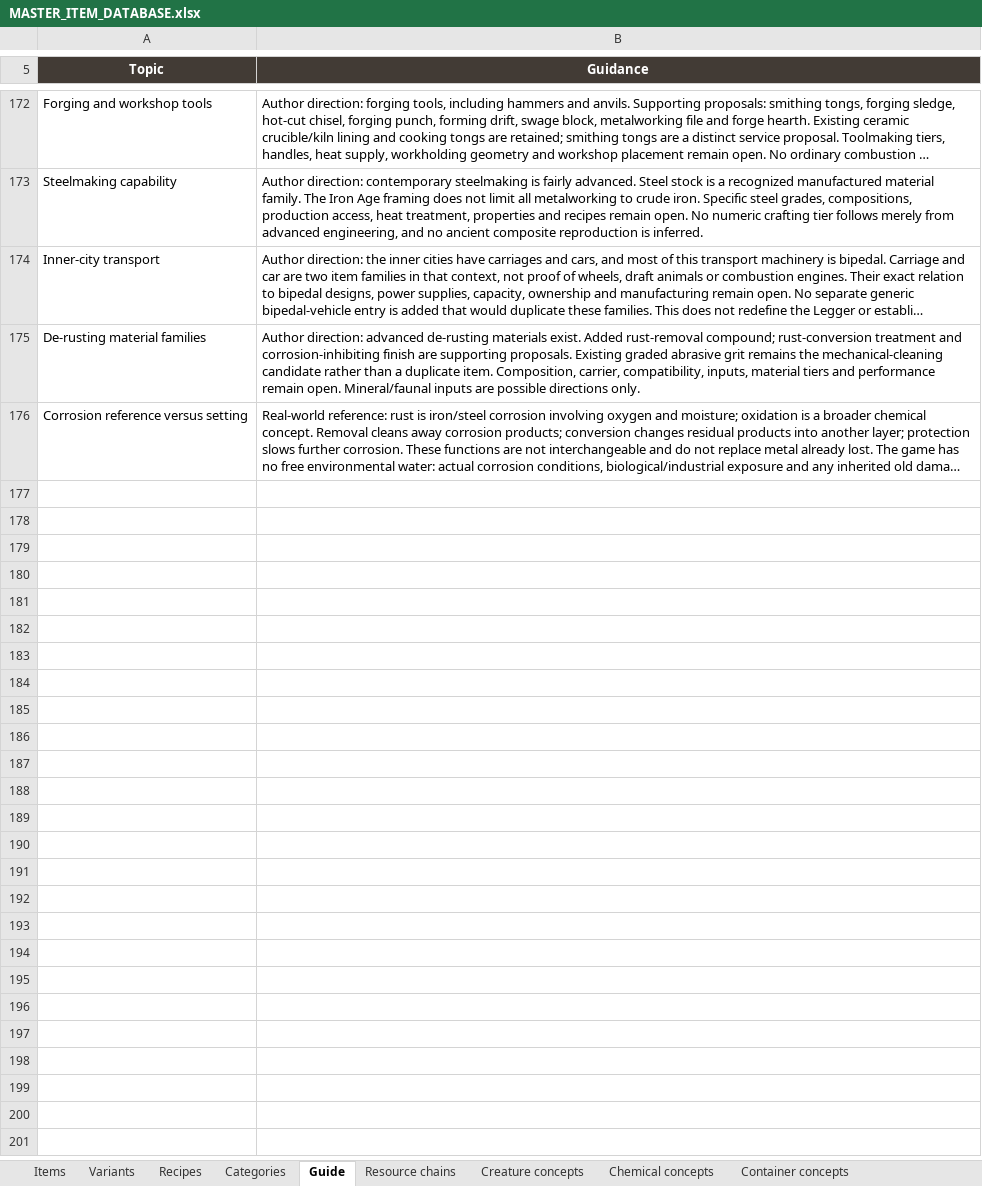
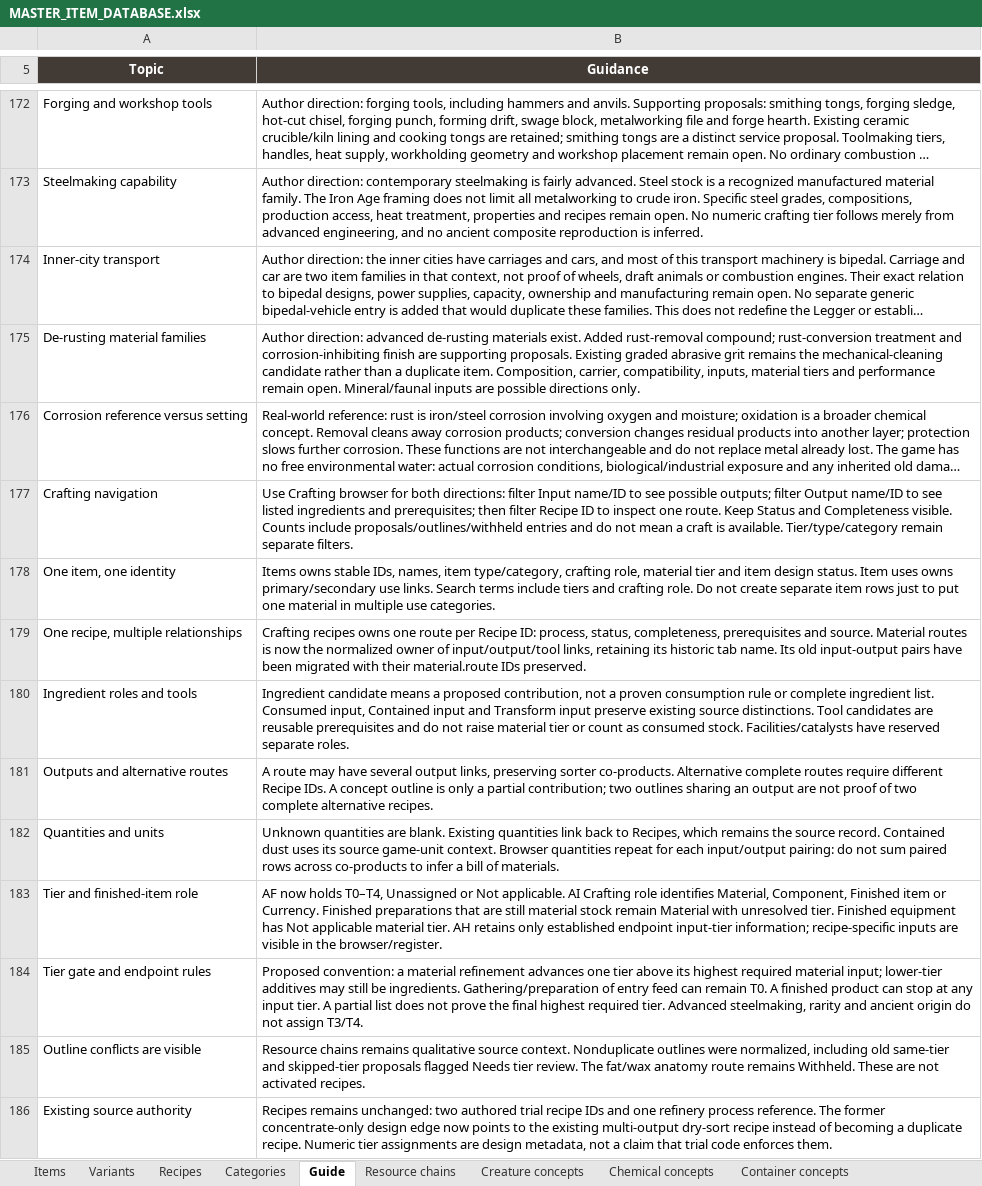
Before and after one commit to sleepyseamonster/Booter-BigARM, an Excel workbook: Docs/Design/Items/MASTER_ITEM_DATABASE.xlsx, sheet Guide, drawn as a sheet; only a part is shown, gaps mark what is left out; long unchanged cells end in …; values as stored, in another font and other column widths than the file's, no borders; table styles not drawn; the diff covers the shown part only; the diff names each change by its address in the sheet, - before the commit and + after, or states it on an @@ line.

Commit message:
docs: organize item tiers and normalize crafting recipe relationships

```diff
--- a/Docs/Design/Items/MASTER_ITEM_DATABASE.xlsx (sheet Guide)
+++ b/Docs/Design/Items/MASTER_ITEM_DATABASE.xlsx (sheet Guide)
+row 177: Crafting navigation | Use Crafting browser for both directions: filter Input name/ID to see possible outputs; filter Output name/ID to see listed ingredients and prerequisites; then filter Recipe ID to inspect one route. Keep Status and Completeness visible. Counts include proposals/outlines/withheld entries and do not mean a craft is available. Tier/type/category remain separate filters.
+row 178: One item, one identity | Items owns stable IDs, names, item type/category, crafting role, material tier and item design status. Item uses owns primary/secondary use links. Search terms include tiers and crafting role. Do not create separate item rows just to put one material in multiple use categories.
+row 179: One recipe, multiple relationships | Crafting recipes owns one route per Recipe ID: process, status, completeness, prerequisites and source. Material routes is now the normalized owner of input/output/tool links, retaining its historic tab name. Its old input-output pairs have been migrated with their material.route IDs preserved.
+row 180: Ingredient roles and tools | Ingredient candidate means a proposed contribution, not a proven consumption rule or complete ingredient list. Consumed input, Contained input and Transform input preserve existing source distinctions. Tool candidates are reusable prerequisites and do not raise material tier or count as consumed stock. Facilities/catalysts have reserved separate roles.
+row 181: Outputs and alternative routes | A route may have several output links, preserving sorter co-products. Alternative complete routes require different Recipe IDs. A concept outline is only a partial contribution; two outlines sharing an output are not proof of two complete alternative recipes.
+row 182: Quantities and units | Unknown quantities are blank. Existing quantities link back to Recipes, which remains the source record. Contained dust uses its source game-unit context. Browser quantities repeat for each input/output pairing: do not sum paired rows across co-products to infer a bill of materials.
+row 183: Tier and finished-item role | AF now holds T0–T4, Unassigned or Not applicable. AI Crafting role identifies Material, Component, Finished item or Currency. Finished preparations that are still material stock remain Material with unresolved tier. Finished equipment has Not applicable material tier. AH retains only established endpoint input-tier information; recipe-specific inputs are visible in the browser/register.
+row 184: Tier gate and endpoint rules | Proposed convention: a material refinement advances one tier above its highest required material input; lower-tier additives may still be ingredients. Gathering/preparation of entry feed can remain T0. A finished product can stop at any input tier. A partial list does not prove the final highest required tier. Advanced steelmaking, rarity and ancient origin do not assign T3/T4.
+row 185: Outline conflicts are visible | Resource chains remains qualitative source context. Nonduplicate outlines were normalized, including old same-tier and skipped-tier proposals flagged Needs tier review. The fat/wax anatomy route remains Withheld. These are not activated recipes.
+row 186: Existing source authority | Recipes remains unchanged: two authored trial recipe IDs and one refinery process reference. The former concentrate-only design edge now points to the existing multi-output dry-sort recipe instead of becoming a duplicate recipe. Numeric tier assignments are design metadata, not a claim that trial code enforces them.
```
Also changed, not shown: 10 added rows and 4 edited cells elsewhere in this sheet, sheet Material routes, sheet Items, sheet Taxonomy, other sheet tabs, formulas that keep their value, 1 other file.
